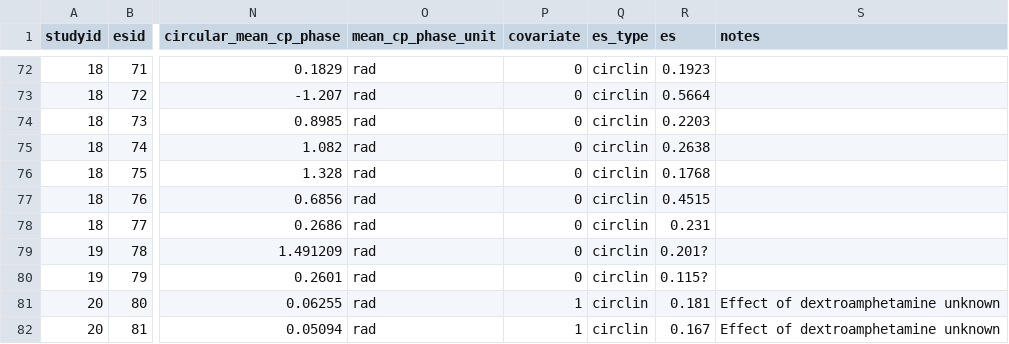
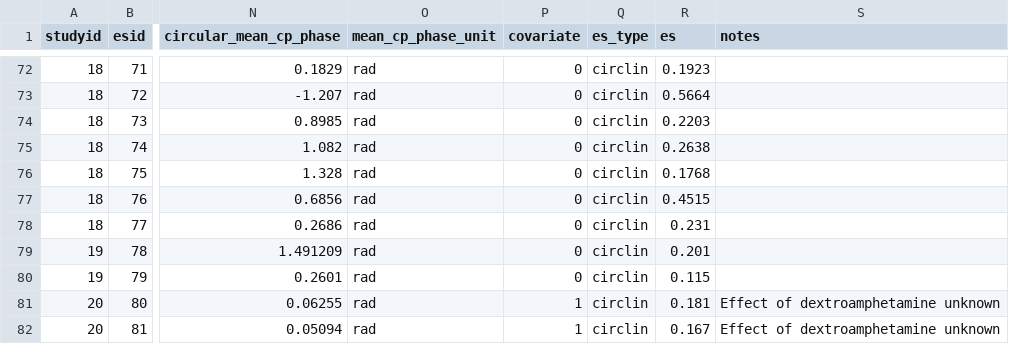
Before and after one commit to Theaang/so-sp-coupling, a CSV file: 7.data/phase_run1.csv (was 7. data/phase_run1.csv), drawn as a sheet; only a part is shown, gaps mark what is left out; the diff names each change by its address in the sheet, - before the commit and + after, or states it on an @@ line.

```diff
--- a/7. data/phase_run1.csv
+++ b/7.data/phase_run1.csv
-R79 (es): 0.201?
+R79 (es): 0.201
-R80 (es): 0.115?
+R80 (es): 0.115
```
Also changed, not shown: 19 other files.
